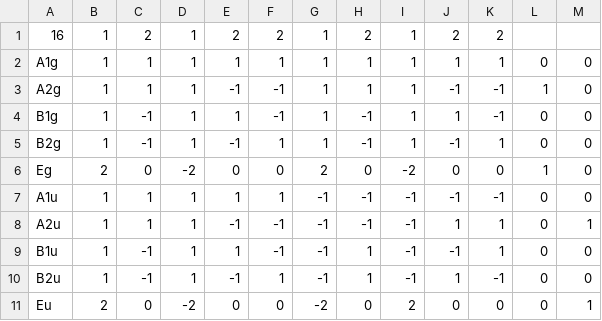
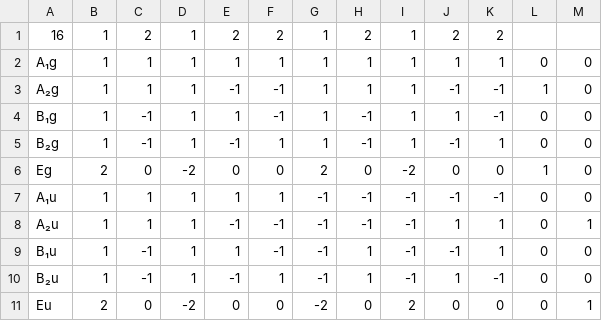
Before and after one commit to blopez24/Irreducible-Representations-Calculator, a CSV file: app/src/main/res/raw/d4h.csv, drawn as a sheet.

```diff
--- a/app/src/main/res/raw/d4h.csv
+++ b/app/src/main/res/raw/d4h.csv
@@ -1,11 +1,11 @@
 16,1,2,1,2,2,1,2,1,2,2,,
-A1g,1,1,1,1,1,1,1,1,1,1,0,0
-A2g,1,1,1,-1,-1,1,1,1,-1,-1,1,0
-B1g,1,-1,1,1,-1,1,-1,1,1,-1,0,0
-B2g,1,-1,1,-1,1,1,-1,1,-1,1,0,0
+A₁g,1,1,1,1,1,1,1,1,1,1,0,0
+A₂g,1,1,1,-1,-1,1,1,1,-1,-1,1,0
+B₁g,1,-1,1,1,-1,1,-1,1,1,-1,0,0
+B₂g,1,-1,1,-1,1,1,-1,1,-1,1,0,0
 Eg,2,0,-2,0,0,2,0,-2,0,0,1,0
-A1u,1,1,1,1,1,-1,-1,-1,-1,-1,0,0
-A2u,1,1,1,-1,-1,-1,-1,-1,1,1,0,1
-B1u,1,-1,1,1,-1,-1,1,-1,-1,1,0,0
-B2u,1,-1,1,-1,1,-1,1,-1,1,-1,0,0
+A₁u,1,1,1,1,1,-1,-1,-1,-1,-1,0,0
+A₂u,1,1,1,-1,-1,-1,-1,-1,1,1,0,1
+B₁u,1,-1,1,1,-1,-1,1,-1,-1,1,0,0
+B₂u,1,-1,1,-1,1,-1,1,-1,1,-1,0,0
 Eu,2,0,-2,0,0,-2,0,2,0,0,0,1
```
Also changed, not shown: app/src/main/res/raw/d5d.csv, app/src/main/res/raw/d5h.csv, 24 other files.
